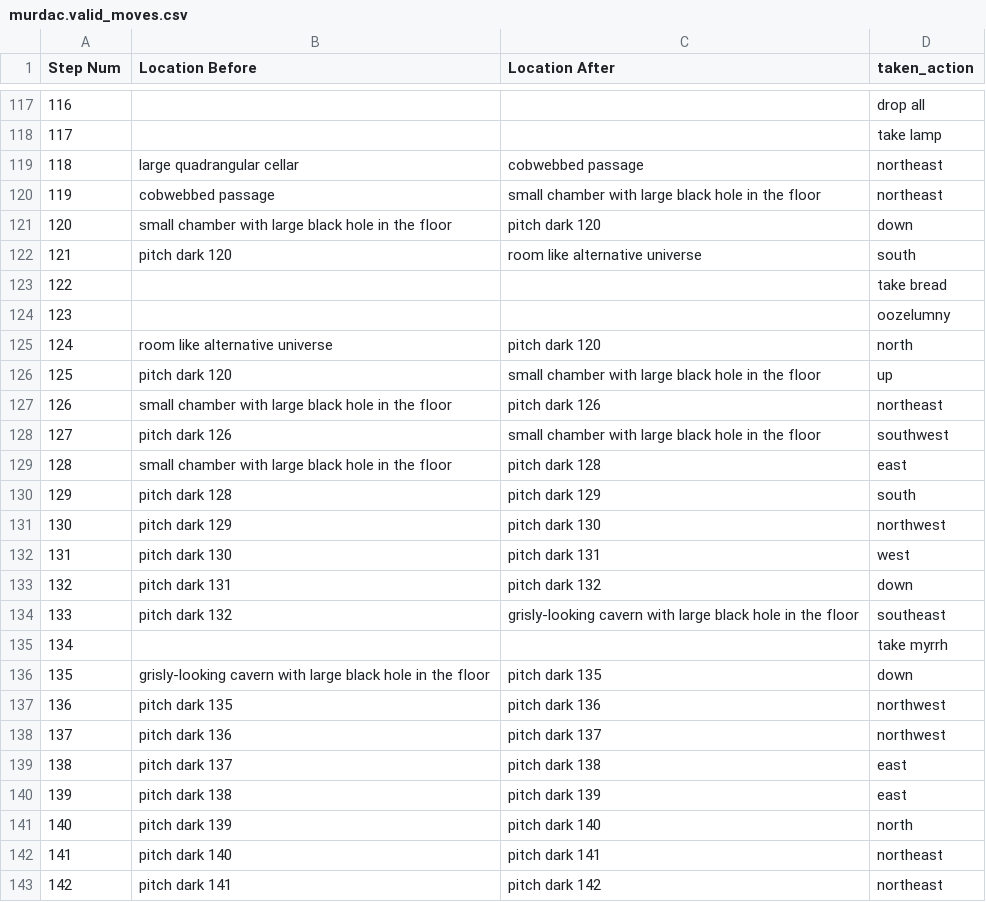
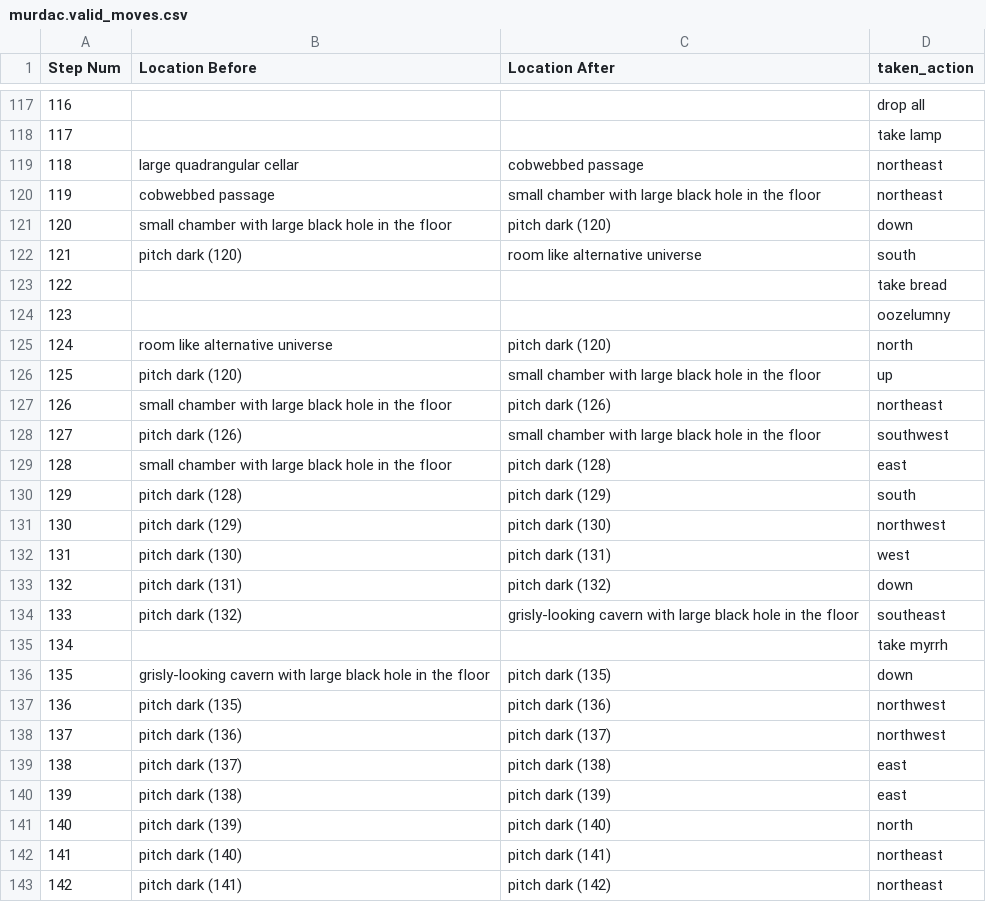
Before and after one commit to Oaklight/mango, a CSV file: data-intermediate/murdac/murdac.valid_moves.csv, drawn as a sheet; only a part is shown, gaps mark what is left out; the diff covers the shown part only.

```diff
--- a/data-intermediate/murdac/murdac.valid_moves.csv
+++ b/data-intermediate/murdac/murdac.valid_moves.csv
@@ -120,24 +120,24 @@ Step Num,Location Before,Location After,taken_action
 119,cobwebbed passage,small chamber with large black hole in the floor,northeast
-120,small chamber with large black hole in the floor,pitch dark 120,down
-121,pitch dark 120,room like alternative universe,south
+120,small chamber with large black hole in the floor,pitch dark (120),down
+121,pitch dark (120),room like alternative universe,south
 122,,,take bread
 123,,,oozelumny
-124,room like alternative universe,pitch dark 120,north
-125,pitch dark 120,small chamber with large black hole in the floor,up
-126,small chamber with large black hole in the floor,pitch dark 126,northeast
-127,pitch dark 126,small chamber with large black hole in the floor,southwest
-128,small chamber with large black hole in the floor,pitch dark 128,east
-129,pitch dark 128,pitch dark 129,south
-130,pitch dark 129,pitch dark 130,northwest
-131,pitch dark 130,pitch dark 131,west
-132,pitch dark 131,pitch dark 132,down
-133,pitch dark 132,grisly-looking cavern with large black hole in the floor,southeast
+124,room like alternative universe,pitch dark (120),north
+125,pitch dark (120),small chamber with large black hole in the floor,up
+126,small chamber with large black hole in the floor,pitch dark (126),northeast
+127,pitch dark (126),small chamber with large black hole in the floor,southwest
+128,small chamber with large black hole in the floor,pitch dark (128),east
+129,pitch dark (128),pitch dark (129),south
+130,pitch dark (129),pitch dark (130),northwest
+131,pitch dark (130),pitch dark (131),west
+132,pitch dark (131),pitch dark (132),down
+133,pitch dark (132),grisly-looking cavern with large black hole in the floor,southeast
 134,,,take myrrh
-135,grisly-looking cavern with large black hole in the floor,pitch dark 135,down
-136,pitch dark 135,pitch dark 136,northwest
-137,pitch dark 136,pitch dark 137,northwest
-138,pitch dark 137,pitch dark 138,east
-139,pitch dark 138,pitch dark 139,east
-140,pitch dark 139,pitch dark 140,north
-141,pitch dark 140,pitch dark 141,northeast
-142,pitch dark 141,pitch dark 142,northeast
+135,grisly-looking cavern with large black hole in the floor,pitch dark (135),down
+136,pitch dark (135),pitch dark (136),northwest
+137,pitch dark (136),pitch dark (137),northwest
+138,pitch dark (137),pitch dark (138),east
+139,pitch dark (138),pitch dark (139),east
+140,pitch dark (139),pitch dark (140),north
+141,pitch dark (140),pitch dark (141),northeast
+142,pitch dark (141),pitch dark (142),northeast
```
Also changed, not shown: 9 edited cells elsewhere in this file, 3 other files.
